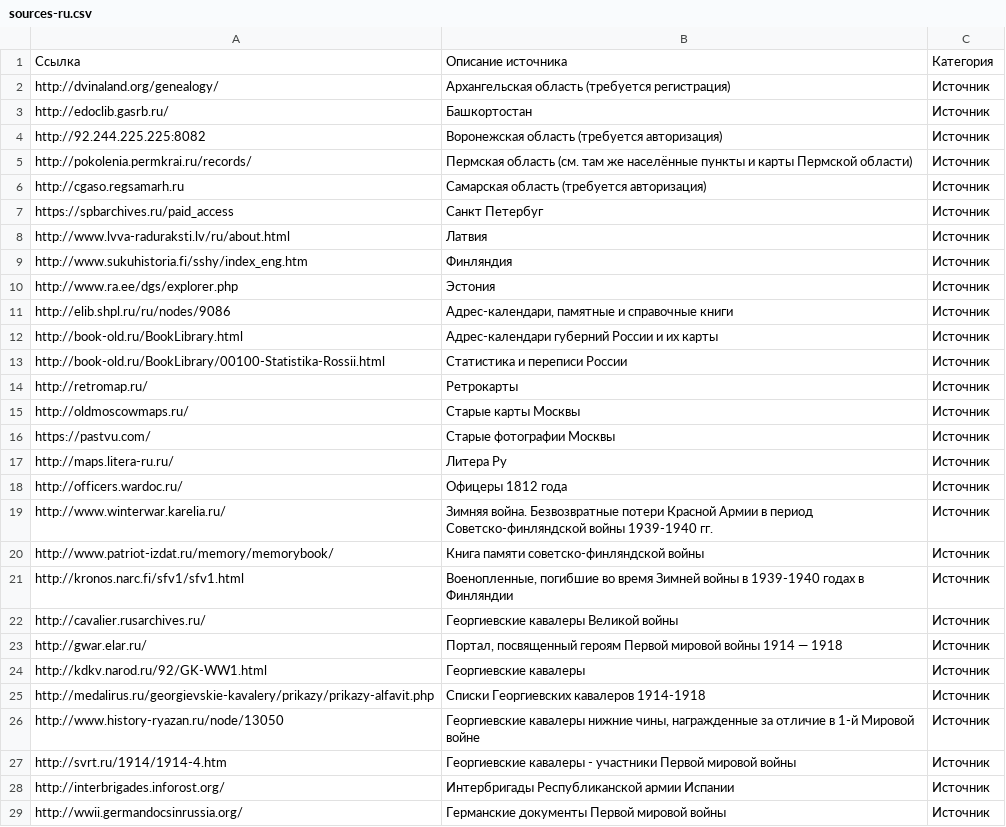
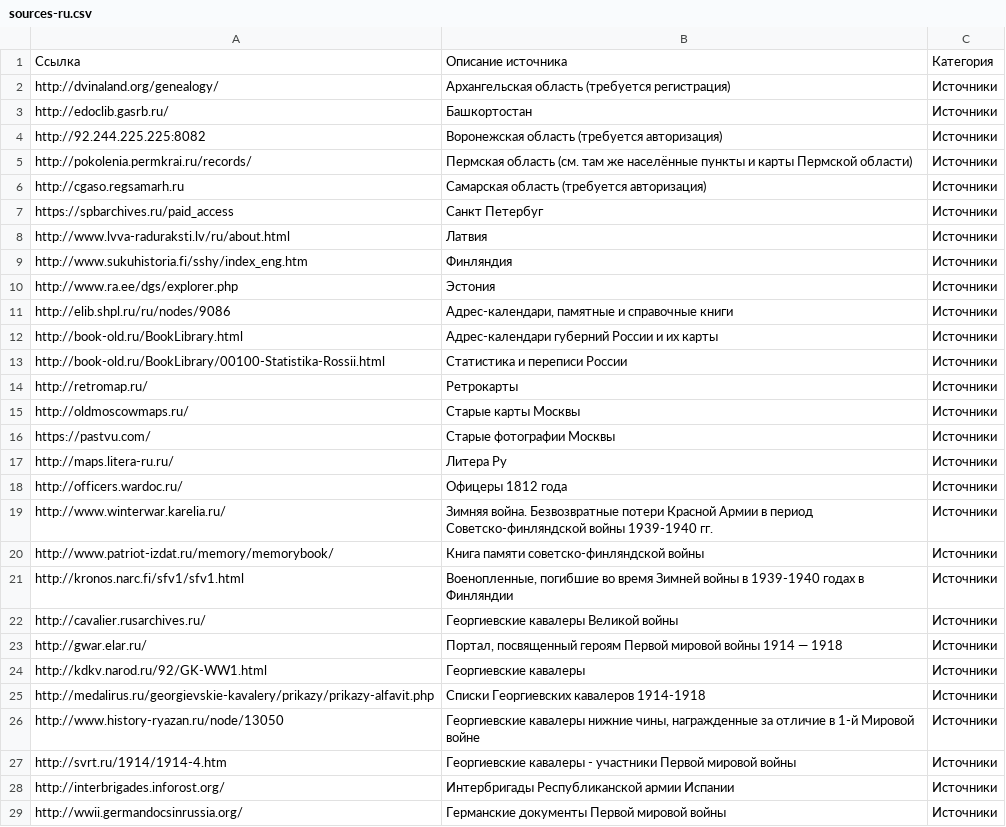
Before and after one commit to ligurio/open-history-data, a CSV file: sources-ru.csv, drawn as a sheet; only a part is shown; the diff covers the shown part only.

Commit message:
Update categories

```diff
--- a/sources-ru.csv
+++ b/sources-ru.csv
@@ -1,29 +1,29 @@
 "Ссылка","Описание источника","Категория"
-http://dvinaland.org/genealogy/,"Архангельская область (требуется регистрация)","Источник"
-http://edoclib.gasrb.ru/,"Башкортостан","Источник"
-http://92.244.225.225:8082,"Воронежская область (требуется авторизация)","Источник"
-http://pokolenia.permkrai.ru/records/,"Пермская область (см. там же населённые пункты и карты Пермской области)","Источник"
-http://cgaso.regsamarh.ru,"Самарская область (требуется авторизация)","Источник"
-https://spbarchives.ru/paid_access,"Санкт Петербуг","Источник"
-http://www.lvva-raduraksti.lv/ru/about.html,"Латвия","Источник"
-http://www.sukuhistoria.fi/sshy/index_eng.htm,"Финляндия","Источник"
-http://www.ra.ee/dgs/explorer.php,"Эстония","Источник"
-http://elib.shpl.ru/ru/nodes/9086,"Адрес-календари, памятные и справочные книги","Источник"
-http://book-old.ru/BookLibrary.html,"Адрес-календари губерний России и их карты","Источник"
-http://book-old.ru/BookLibrary/00100-Statistika-Rossii.html,"Статистика и переписи России","Источник"
-http://retromap.ru/,"Ретрокарты","Источник"
-http://oldmoscowmaps.ru/,"Старые карты Москвы","Источник"
-https://pastvu.com/,"Старые фотографии Москвы","Источник"
-http://maps.litera-ru.ru/,"Литера Ру","Источник"
-http://officers.wardoc.ru/,"Офицеры 1812 года","Источник"
-http://www.winterwar.karelia.ru/,"Зимняя война. Безвозвратные потери Красной Армии в период Советско-финляндской войны 1939-1940 гг.","Источник"
-http://www.patriot-izdat.ru/memory/memorybook/,"Книга памяти советско-финляндской войны","Источник"
-http://kronos.narc.fi/sfv1/sfv1.html,"Военопленные, погибшие во время Зимней войны в 1939-1940 годах в Финляндии","Источник"
-http://cavalier.rusarchives.ru/,"Георгиевские кавалеры Великой войны","Источник"
-http://gwar.elar.ru/,"Портал, посвященный героям Первой мировой войны 1914 — 1918","Источник"
-http://kdkv.narod.ru/92/GK-WW1.html,"Георгиевские кавалеры","Источник"
-http://medalirus.ru/georgievskie-kavalery/prikazy/prikazy-alfavit.php,"Списки Георгиевских кавалеров 1914-1918","Источник"
-http://www.history-ryazan.ru/node/13050,"Георгиевские кавалеры нижние чины, награжденные за отличие в 1-й Мировой войне","Источник"
-http://svrt.ru/1914/1914-4.htm,"Георгиевские кавалеры - участники Первой мировой войны","Источник"
-http://interbrigades.inforost.org/,"Интербригады Республиканской армии Испании","Источник"
-http://wwii.germandocsinrussia.org/,"Германские документы Первой мировой войны","Источник"
+http://dvinaland.org/genealogy/,"Архангельская область (требуется регистрация)","Источники"
+http://edoclib.gasrb.ru/,"Башкортостан","Источники"
+http://92.244.225.225:8082,"Воронежская область (требуется авторизация)","Источники"
+http://pokolenia.permkrai.ru/records/,"Пермская область (см. там же населённые пункты и карты Пермской области)","Источники"
+http://cgaso.regsamarh.ru,"Самарская область (требуется авторизация)","Источники"
+https://spbarchives.ru/paid_access,"Санкт Петербуг","Источники"
+http://www.lvva-raduraksti.lv/ru/about.html,"Латвия","Источники"
+http://www.sukuhistoria.fi/sshy/index_eng.htm,"Финляндия","Источники"
+http://www.ra.ee/dgs/explorer.php,"Эстония","Источники"
+http://elib.shpl.ru/ru/nodes/9086,"Адрес-календари, памятные и справочные книги","Источники"
+http://book-old.ru/BookLibrary.html,"Адрес-календари губерний России и их карты","Источники"
+http://book-old.ru/BookLibrary/00100-Statistika-Rossii.html,"Статистика и переписи России","Источники"
+http://retromap.ru/,"Ретрокарты","Источники"
+http://oldmoscowmaps.ru/,"Старые карты Москвы","Источники"
+https://pastvu.com/,"Старые фотографии Москвы","Источники"
+http://maps.litera-ru.ru/,"Литера Ру","Источники"
+http://officers.wardoc.ru/,"Офицеры 1812 года","Источники"
+http://www.winterwar.karelia.ru/,"Зимняя война. Безвозвратные потери Красной Армии в период Советско-финляндской войны 1939-1940 гг.","Источники"
+http://www.patriot-izdat.ru/memory/memorybook/,"Книга памяти советско-финляндской войны","Источники"
+http://kronos.narc.fi/sfv1/sfv1.html,"Военопленные, погибшие во время Зимней войны в 1939-1940 годах в Финляндии","Источники"
+http://cavalier.rusarchives.ru/,"Георгиевские кавалеры Великой войны","Источники"
+http://gwar.elar.ru/,"Портал, посвященный героям Первой мировой войны 1914 — 1918","Источники"
+http://kdkv.narod.ru/92/GK-WW1.html,"Георгиевские кавалеры","Источники"
+http://medalirus.ru/georgievskie-kavalery/prikazy/prikazy-alfavit.php,"Списки Георгиевских кавалеров 1914-1918","Источники"
+http://www.history-ryazan.ru/node/13050,"Георгиевские кавалеры нижние чины, награжденные за отличие в 1-й Мировой войне","Источники"
+http://svrt.ru/1914/1914-4.htm,"Георгиевские кавалеры - участники Первой мировой войны","Источники"
+http://interbrigades.inforost.org/,"Интербригады Республиканской армии Испании","Источники"
+http://wwii.germandocsinrussia.org/,"Германские документы Первой мировой войны","Источники"
```
Also changed, not shown: 120 edited cells elsewhere in this file.
